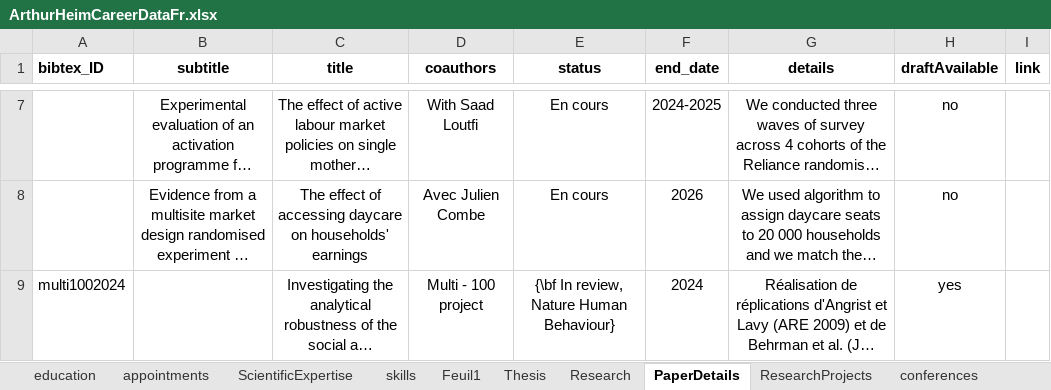
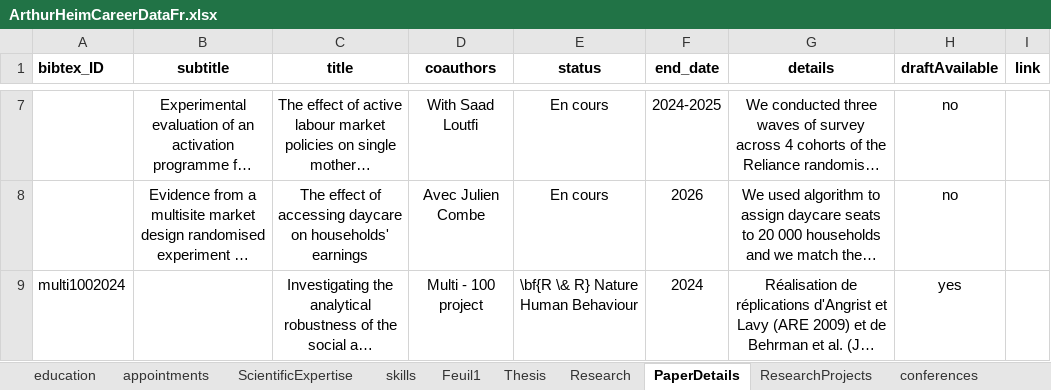
Before and after one commit to arthurheim/Data_DrivenResume, an Excel workbook: Data/ArthurHeimCareerDataFr.xlsx, sheet PaperDetails, drawn as a sheet; only a part is shown, gaps mark what is left out; long unchanged cells end in …; values as stored, in another font and other column widths than the file's, no borders; the diff names each change by its address in the sheet, - before the commit and + after, or states it on an @@ line.

```diff
--- a/Data/ArthurHeimCareerDataFr.xlsx (sheet PaperDetails)
+++ b/Data/ArthurHeimCareerDataFr.xlsx (sheet PaperDetails)
-E9 (status): {\bf In review, Nature Human Behaviour}
+E9 (status): \bf{R \& R} Nature Human Behaviour
```
Also changed, not shown: sheet Research, Data/ArthurHeimCareerDataEn.xlsx, 2 other files.
